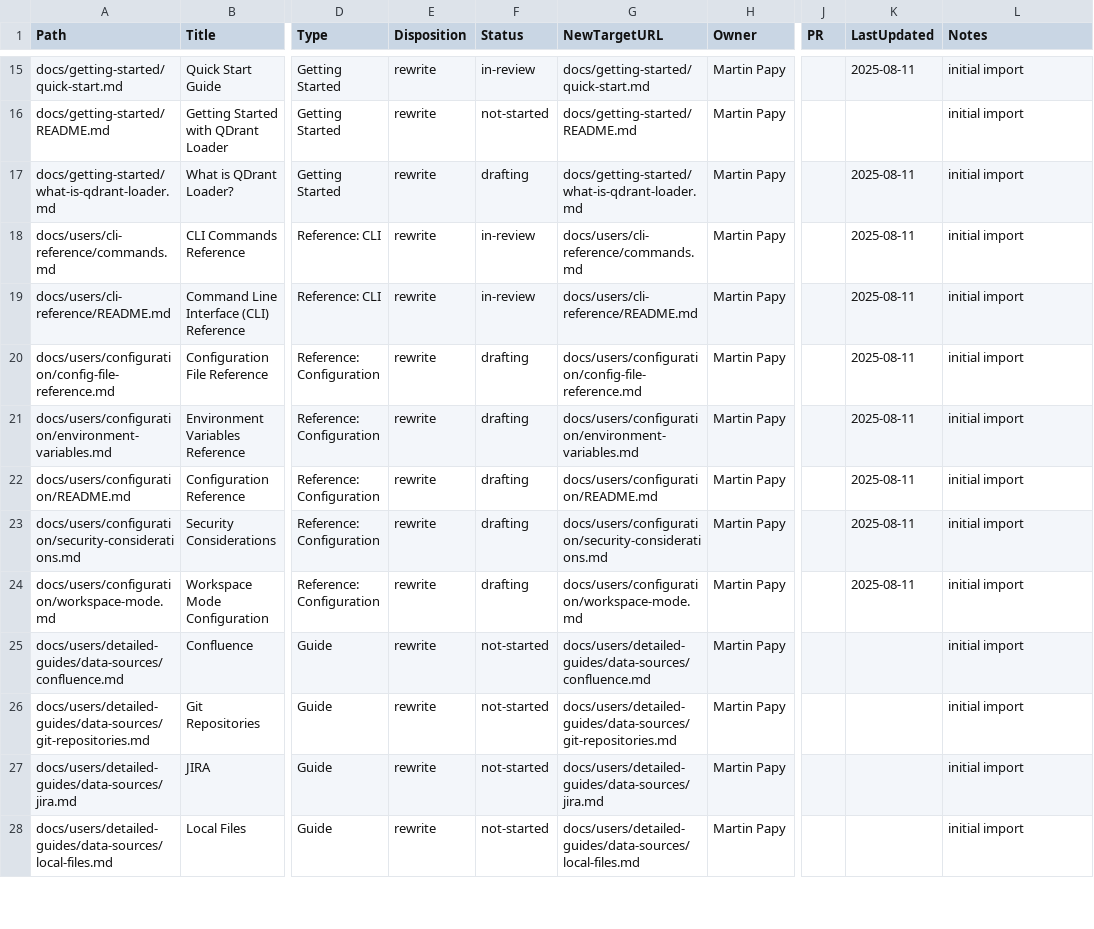
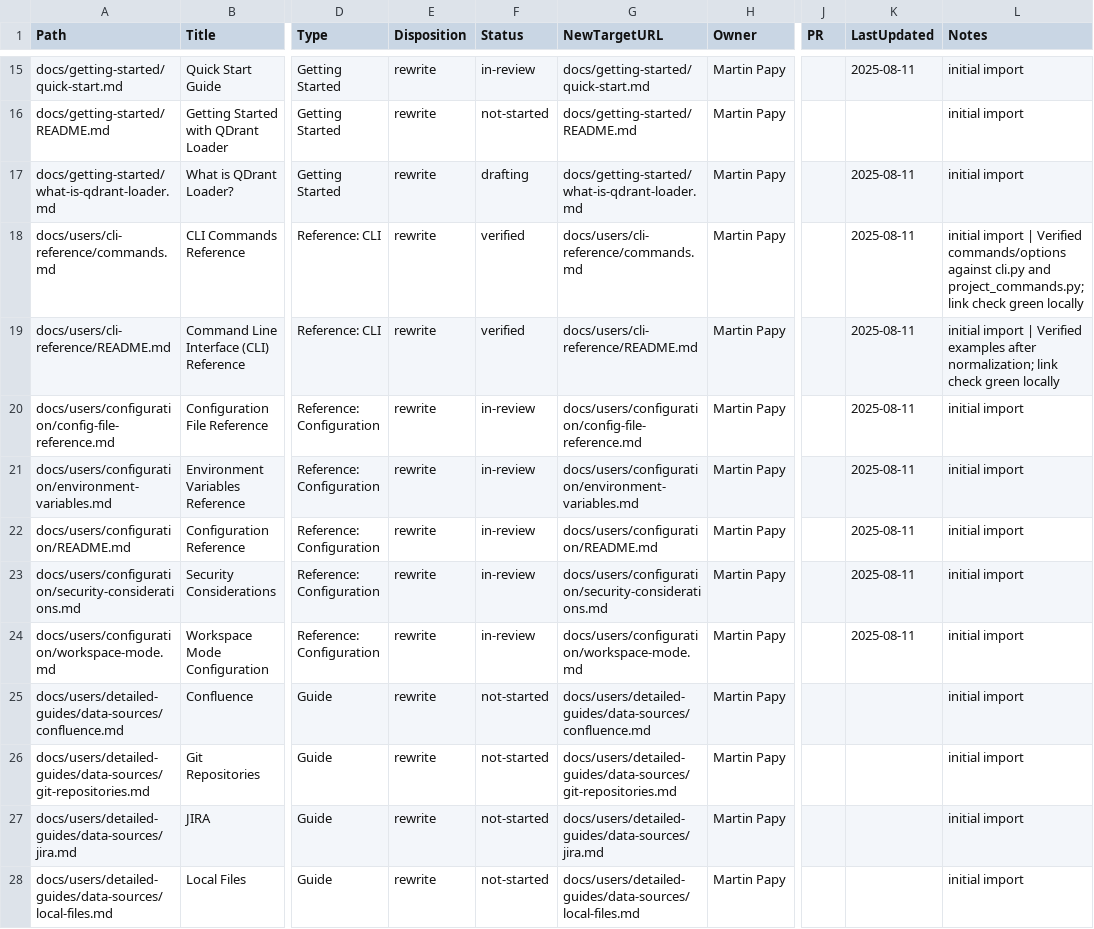
Before and after one commit to thanhbn/qdrant-loader, a CSV file: docs/_inventory.csv, drawn as a sheet; only a part is shown, gaps mark what is left out; the diff names each change by its address in the sheet, - before the commit and + after, or states it on an @@ line.

```diff
--- a/docs/_inventory.csv
+++ b/docs/_inventory.csv
-F18:F19 (Status): in-review
+F18:F19 (Status): verified
-L18 (Notes): initial import
+L18 (Notes): initial import | Verified commands/options against cli.py and project_commands.py; link check green locally
-L19 (Notes): initial import
+L19 (Notes): initial import | Verified examples after normalization; link check green locally
-F20:F24 (Status): drafting
+F20:F24 (Status): in-review
```
Also changed, not shown: 32 other files.
